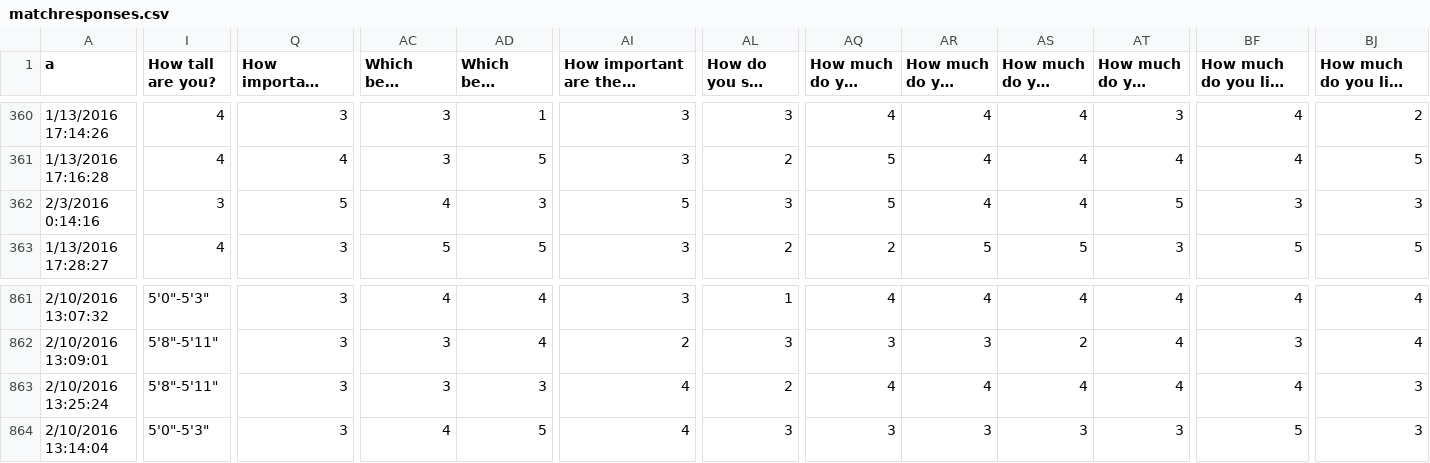
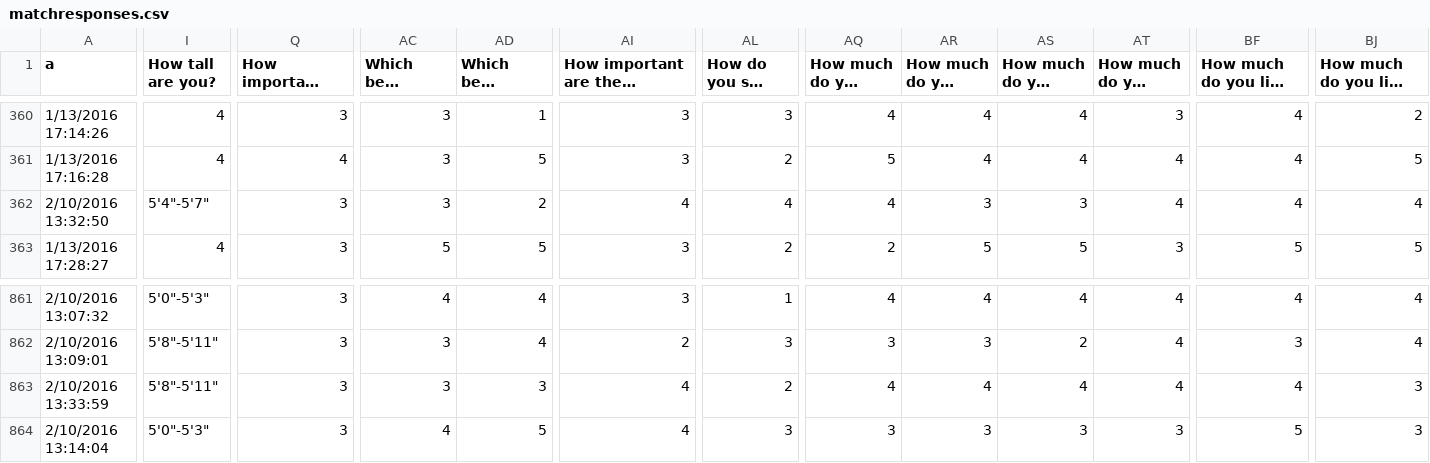
Before and after one commit to MHSByteClub/mhsbyteclub.github.io, a CSV file: matchresponses.csv, drawn as a sheet; only a part is shown, gaps mark what is left out; long unchanged cells end in …; the diff covers the shown part only; the diff names each change by its address in the sheet, - before the commit and + after, or states it on an @@ line.

Commit message:
updated matchresponses.csv

```diff
--- a/matchresponses.csv
+++ b/matchresponses.csv
-A362 (a): 2/3/2016 0:14:16
+A362 (a): 2/10/2016 13:32:50
-I362 (How tall are you?): 3
+I362 (How tall are you?): 5'4"-5'7"
-Q362: 5
+Q362: 3
-AC362: 4
+AC362: 3
-AD362: 3
+AD362: 2
-AI362: 5
+AI362: 4
-AL362: 3
+AL362: 4
-AQ362: 5
+AQ362: 4
-AR362: 4
+AR362: 3
-AS362: 4
+AS362: 3
-AT362: 5
+AT362: 4
-BF362: 3
+BF362: 4
-BJ362: 3
+BJ362: 4
-A863 (a): 2/10/2016 13:25:24
+A863 (a): 2/10/2016 13:33:59
```
Also changed, not shown: 9 edited cells elsewhere in this file.
